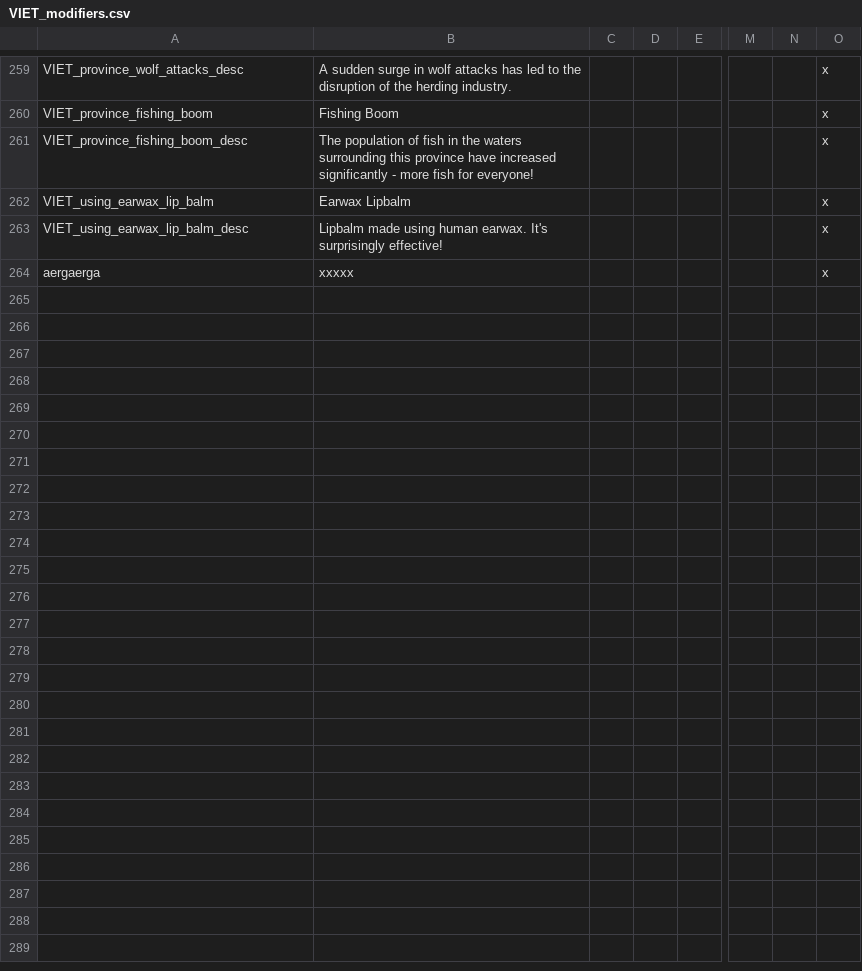
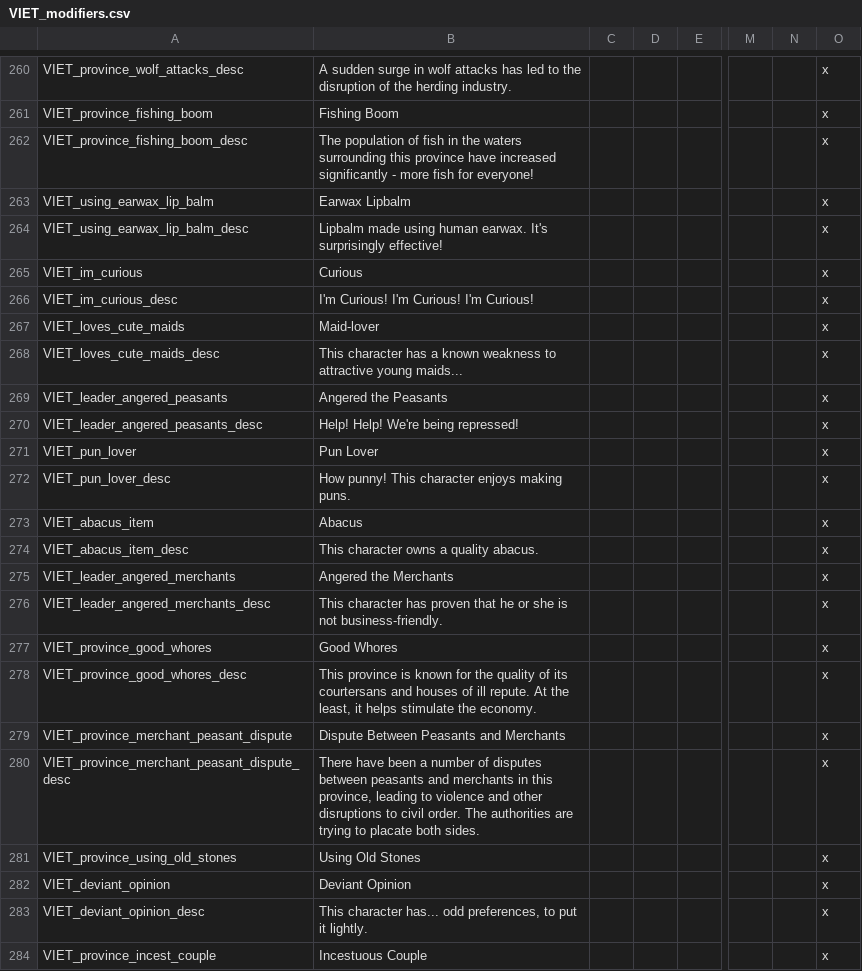
Before and after one commit to cybrxkhan/VIET, a CSV file: VIET_Assets/localisation/VIET_modifiers.csv, drawn as a sheet; only a part is shown, gaps mark what is left out; removed rows and columns are numbered as before the commit, all else as after; rows hold the shown columns only; the diff covers the shown part only; the diff names each change by its address in the sheet, - before the commit and + after, or states it on an @@ line.

```diff
--- a/VIET_Assets/localisation/VIET_modifiers.csv
+++ b/VIET_Assets/localisation/VIET_modifiers.csv
-row 264: aergaerga | xxxxx |  |  |  |  |  | x
+row 265: VIET_im_curious | Curious |  |  |  |  |  | x
+row 266: VIET_im_curious_desc | I'm Curious! I'm Curious! I'm Curious! |  |  |  |  |  | x
+row 267: VIET_loves_cute_maids | Maid-lover |  |  |  |  |  | x
+row 268: VIET_loves_cute_maids_desc | This character has a known weakness to attractive young maids... |  |  |  |  |  | x
+row 269: VIET_leader_angered_peasants | Angered the Peasants |  |  |  |  |  | x
+row 270: VIET_leader_angered_peasants_desc | Help! Help! We're being repressed! |  |  |  |  |  | x
+row 271: VIET_pun_lover | Pun Lover |  |  |  |  |  | x
+row 272: VIET_pun_lover_desc | How punny! This character enjoys making puns. |  |  |  |  |  | x
+row 273: VIET_abacus_item | Abacus |  |  |  |  |  | x
+row 274: VIET_abacus_item_desc | This character owns a quality abacus. |  |  |  |  |  | x
+row 275: VIET_leader_angered_merchants | Angered the Merchants |  |  |  |  |  | x
+row 276: VIET_leader_angered_merchants_desc | This character has proven that he or she is not business-friendly. |  |  |  |  |  | x
+row 277: VIET_province_good_whores | Good Whores |  |  |  |  |  | x
+row 278: VIET_province_good_whores_desc | This province is known for the quality of its courtersans and houses of ill repute. At the least, it helps stimulate the economy. |  |  |  |  |  | x
+row 279: VIET_province_merchant_peasant_dispute | Dispute Between Peasants and Merchants |  |  |  |  |  | x
+row 280: VIET_province_merchant_peasant_dispute_desc | There have been a number of disputes between peasants and merchants in this province, leading to violence and other disruptions to civil order. The authorities are trying to placate both sides. |  |  |  |  |  | x
+row 281: VIET_province_using_old_stones | Using Old Stones |  |  |  |  |  | x
+row 282: VIET_deviant_opinion | Deviant Opinion |  |  |  |  |  | x
+row 283: VIET_deviant_opinion_desc | This character has... odd preferences, to put it lightly. |  |  |  |  |  | x
+row 284: VIET_province_incest_couple | Incestuous Couple |  |  |  |  |  | x
```
Also changed, not shown: 10 added rows and 1 edited cell elsewhere in this file, VIET_Assets/localisation/VIET_nicknames.csv, 7 other files.
